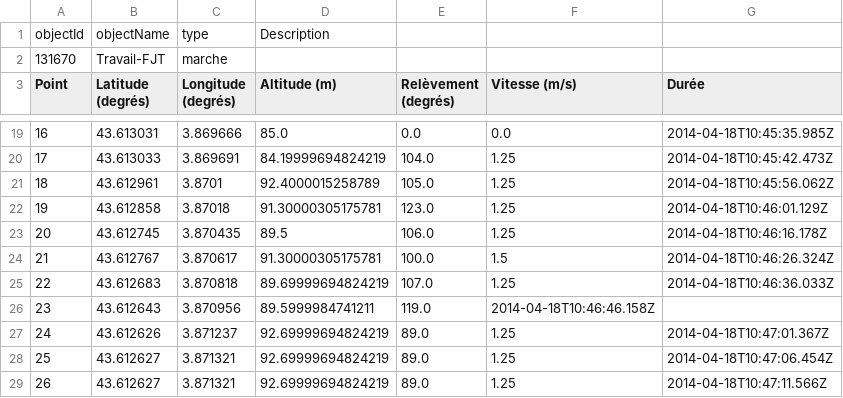
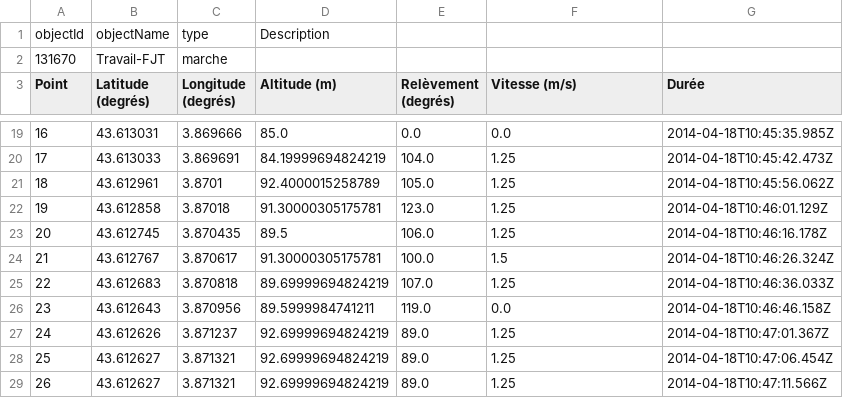
Before and after one commit to MojdehSM/TDBstore, a CSV file: ressources/Travail-FJT.csv, drawn as a sheet; only a part is shown, gaps mark what is left out.

```diff
--- a/ressources/Travail-FJT.csv
+++ b/ressources/Travail-FJT.csv
@@ -25,3 +25,3 @@
 "22","43.612683","3.870818","89.69999694824219","107.0","1.25","2014-04-18T10:46:36.033Z"
-"23","43.612643","3.870956","89.5999984741211","119.0","2014-04-18T10:46:46.158Z"
+"23","43.612643","3.870956","89.5999984741211","119.0","0.0","2014-04-18T10:46:46.158Z"
 "24","43.612626","3.871237","92.69999694824219","89.0","1.25","2014-04-18T10:47:01.367Z"
```
Also changed, not shown: ressources/Travail_Philippides .csv, ressources/Travail_maison.csv, 10 other files.
